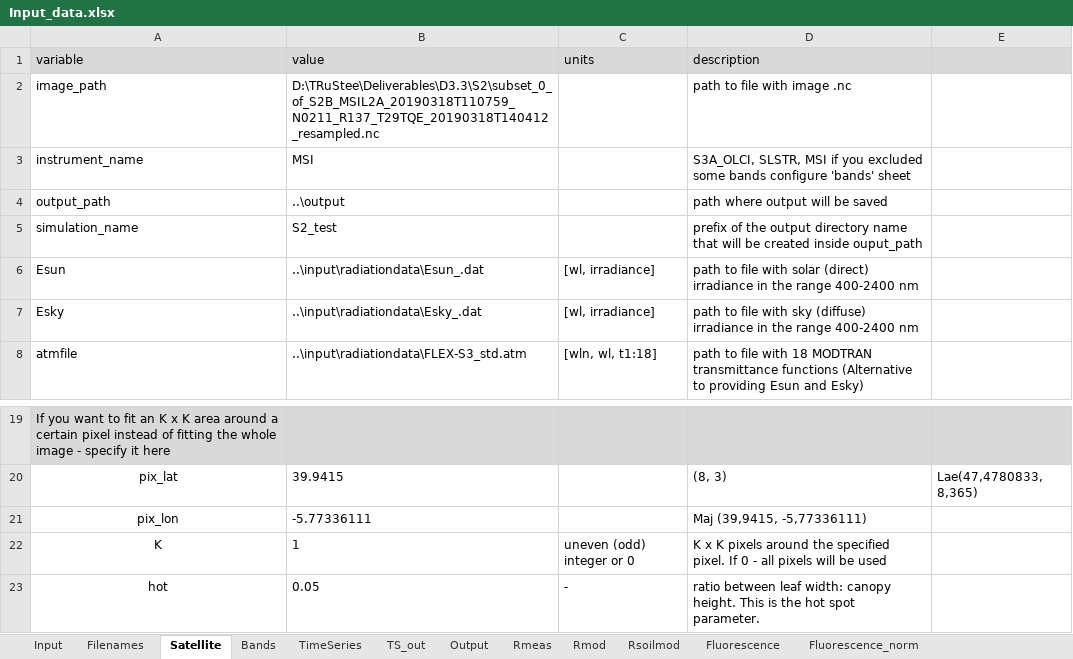
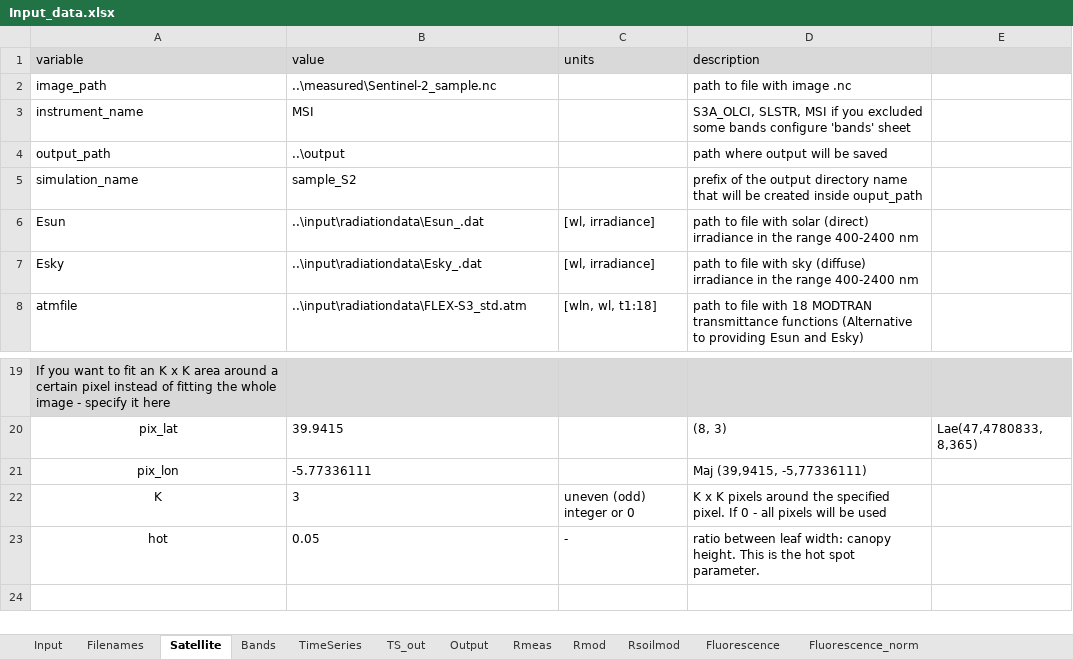
Before and after one commit to Prikaziuk/retrieval_rtmo, an Excel workbook: src/Input_data.xlsx, sheet Satellite, drawn as a sheet; only a part is shown, gaps mark what is left out; the shorter side is filled out with more unchanged rows; values as stored, in another font and other column widths than the file's, no borders; the diff names each change by its address in the sheet, - before the commit and + after, or states it on an @@ line.

Commit message:
samples of output

```diff
--- a/src/Input_data.xlsx (sheet Satellite)
+++ b/src/Input_data.xlsx (sheet Satellite)
-B2 (value): D:\TRuStee\Deliverables\D3.3\S2\subset_0_of_S2B_MSIL2A_20190318T110759_N0211_R137_T29TQE_20190318T140412_resampled.nc
+B2 (value): ..\measured\Sentinel-2_sample.nc
-B5 (value): S2_test
+B5 (value): sample_S2
-B22 (value): 1
+B22 (value): 3
```
Also changed, not shown: sheet Filenames, 5 other files.
